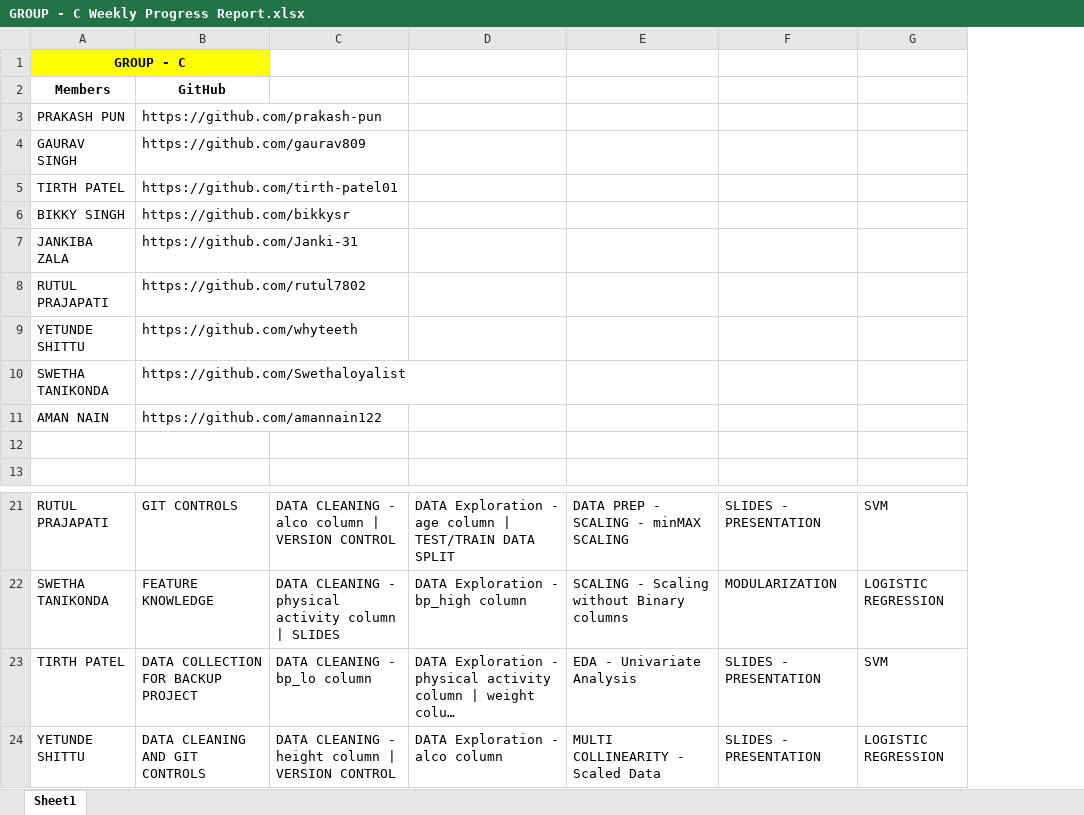
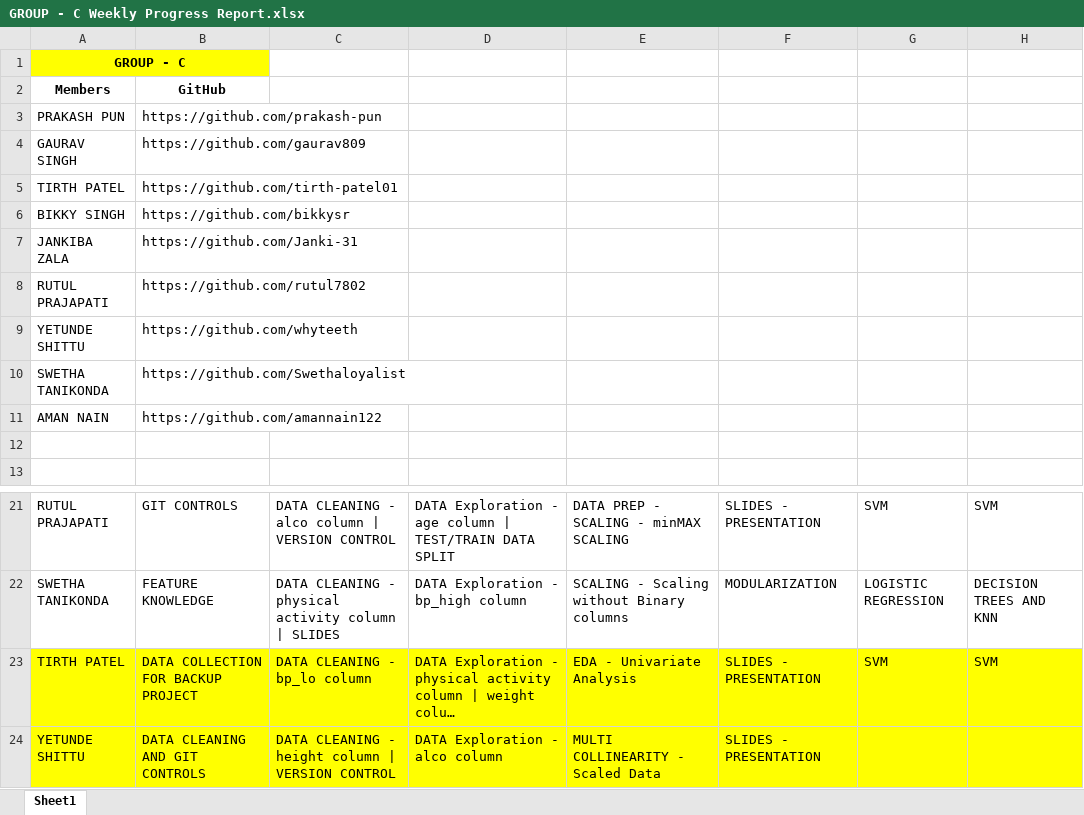
Before and after one commit to prakash-pun/heart-disease-prediction, an Excel workbook: docs/GROUP - C Weekly Progress Report.xlsx, sheet Sheet1, drawn as a sheet; only a part is shown, gaps mark what is left out; long unchanged cells end in …; values as stored, in another font and other column widths than the file's, no borders; conditional formats and table styles not drawn; the diff names each change by its address in the sheet, - before the commit and + after, or states it on an @@ line.

Commit message:
wk10_update

```diff
--- a/docs/GROUP - C Weekly Progress Report.xlsx (sheet Sheet1)
+++ b/docs/GROUP - C Weekly Progress Report.xlsx (sheet Sheet1)
+column H, rows 21-23: SVM | DECISION TREES AND KNN | SVM
-A23:G24 fill: none
+A23:G24 fill: #FFFF00
-G24: LOGISTIC REGRESSION
+G24: (empty)
```
